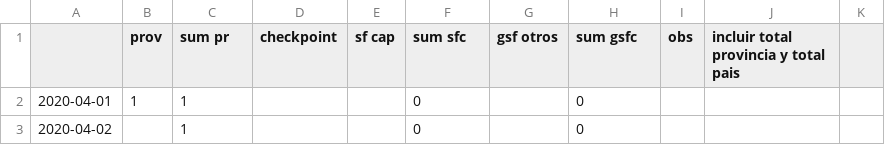
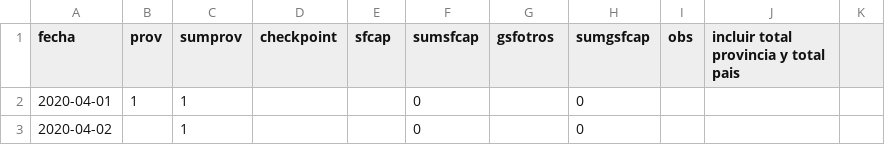
Before and after one commit to dmilone/datasets, a CSV file: covid19/fasf.csv, drawn as a sheet; only a part is shown.

Commit message:
Add files via upload

```diff
--- a/covid19/fasf.csv
+++ b/covid19/fasf.csv
@@ -1,2 +1,2 @@
-,prov,sum pr,checkpoint,sf cap,sum sfc,gsf otros,sum gsfc,obs,incluir total provincia y total pais,
+fecha,prov,sumprov,checkpoint,sfcap,sumsfcap,gsfotros,sumgsfcap,obs,incluir total provincia y total pais,
 2020-04-01,1,1,,,0,,0,,,
```
